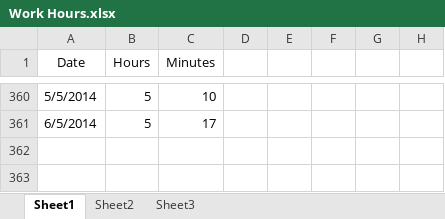
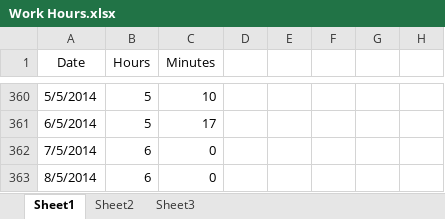
Before and after one commit to Synex-83/GSOM, an Excel workbook: Time Keeping/Work Hours.xlsx, sheet Sheet1, drawn as a sheet; only a part is shown, gaps mark what is left out; values as stored, in another font and other column widths than the file's, no borders; the diff names each change by its address in the sheet, - before the commit and + after, or states it on an @@ line.

```diff
--- a/Time Keeping/Work Hours.xlsx (sheet Sheet1)
+++ b/Time Keeping/Work Hours.xlsx (sheet Sheet1)
+row 362: 7/5/2014 | 6 | 0
+row 363: 8/5/2014 | 6 | 0
```
Also changed, not shown: 9 other files.
